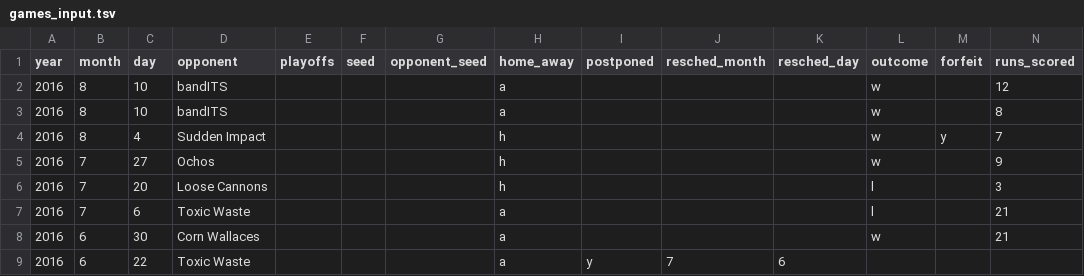
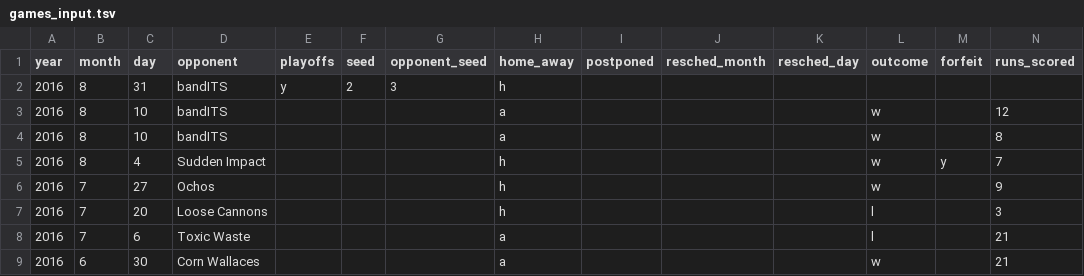
Before and after one commit to standarderrors/standarderrors.github.io, a TSV file: data/games_input.tsv, drawn as a sheet; only a part is shown; the shorter side is filled out with more unchanged rows; rows hold the shown columns only; the diff names each change by its address in the sheet, - before the commit and + after, or states it on an @@ line.

```diff
--- a/data/games_input.tsv
+++ b/data/games_input.tsv
+row 2: 2016 | 8 | 31 | bandITS | y | 2 | 3 | h
```
Also changed, not shown: data/games.tsv.
